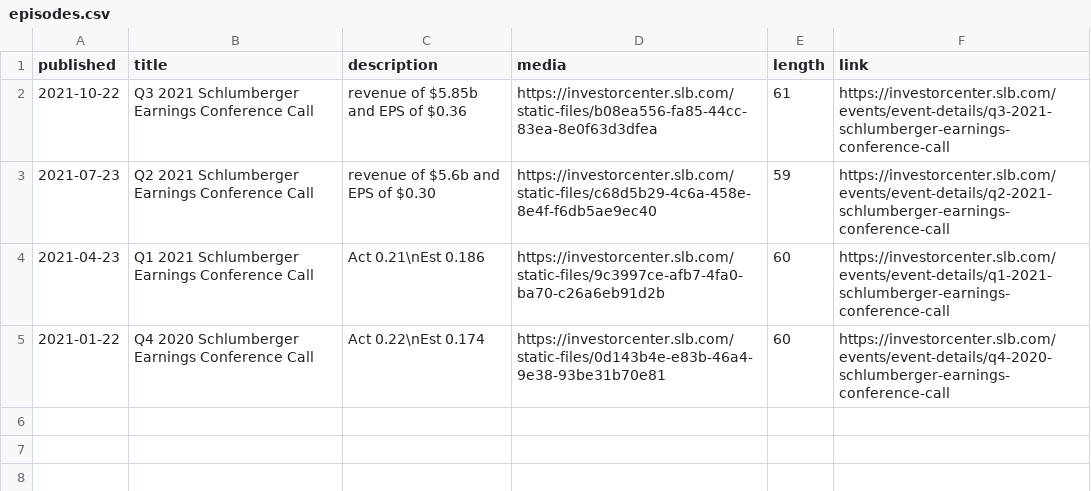
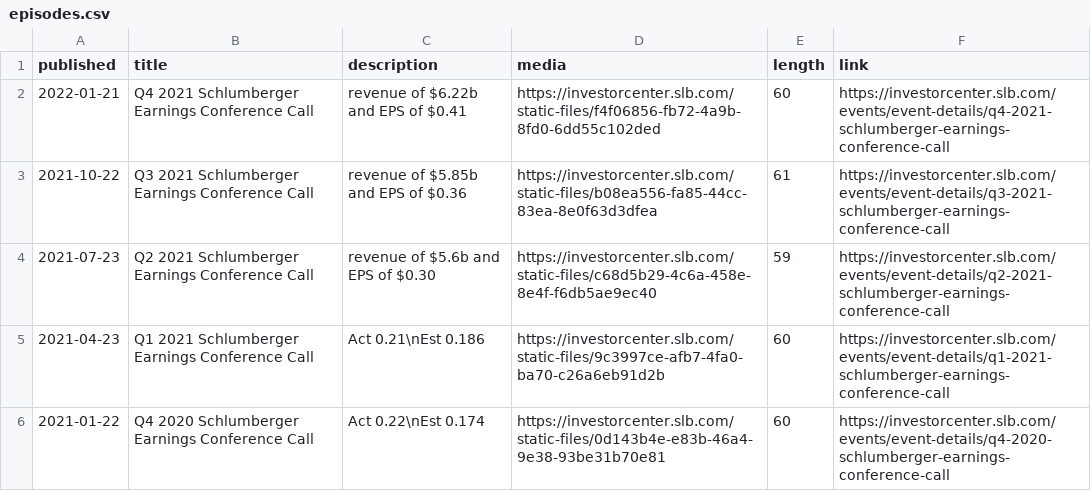
Before and after one commit to jan-dolejsi/jan-dolejsi.github.io, a CSV file: slb-earnings-call-podcast/episodes.csv, drawn as a sheet.

```diff
--- a/slb-earnings-call-podcast/episodes.csv
+++ b/slb-earnings-call-podcast/episodes.csv
@@ -1,2 +1,3 @@
 published,title,description,media,length,link,
+2022-01-21,Q4 2021 Schlumberger Earnings Conference Call,revenue of $6.22b and EPS of $0.41,https://investorcenter.slb.com/static-files/f4f06856-fb72-4a9b-8fd0-6dd55c102ded,60,https://investorcenter.slb.com/events/event-details/q4-2021-schlumberger-earnings-conference-call
 2021-10-22,Q3 2021 Schlumberger Earnings Conference Call,revenue of $5.85b and EPS of $0.36,https://investorcenter.slb.com/static-files/b08ea556-fa85-44cc-83ea-8e0f63d3dfea,61,https://investorcenter.slb.com/events/event-details/q3-2021-schlumberger-earnings-conference-call
```
Also changed, not shown: 2 other files.
